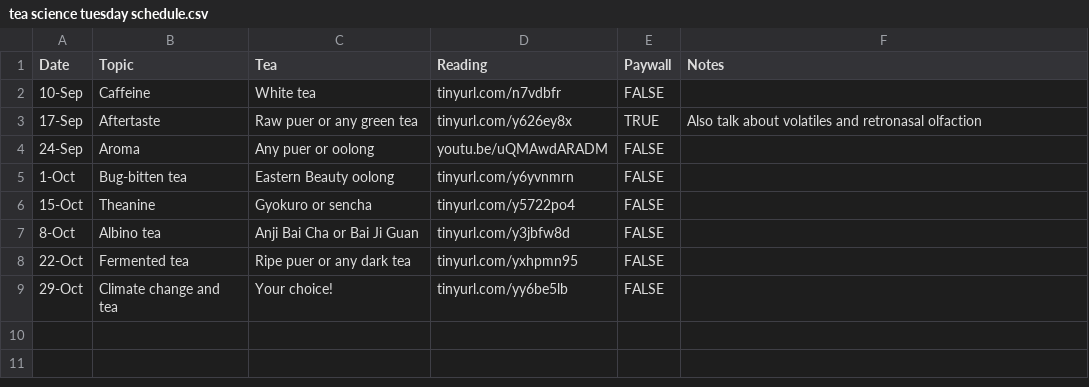
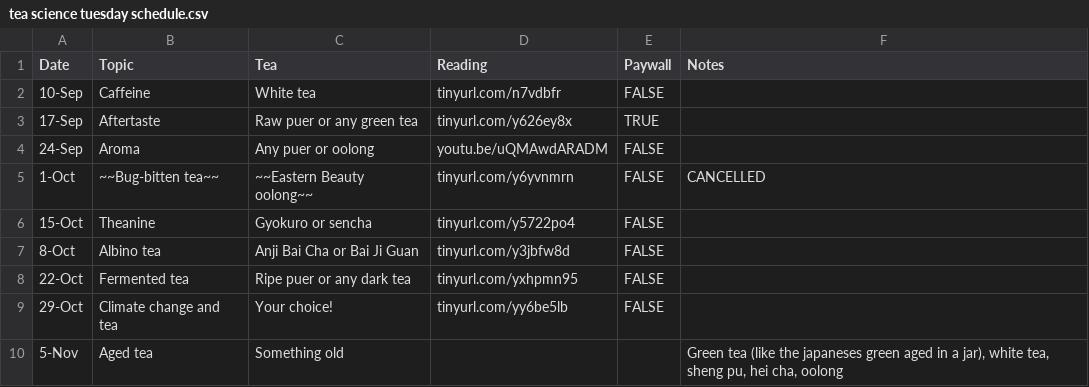
Before and after one commit to Aariq/my-website, a CSV file: static/files/tea science tuesday schedule.csv, drawn as a sheet.

```diff
--- a/static/files/tea science tuesday schedule.csv
+++ b/static/files/tea science tuesday schedule.csv
@@ -2,5 +2,5 @@
 10-Sep,Caffeine,White tea,tinyurl.com/n7vdbfr,FALSE,
-17-Sep,Aftertaste,Raw puer or any green tea,tinyurl.com/y626ey8x,TRUE,Also talk about volatiles and retronasal olfaction
+17-Sep,Aftertaste,Raw puer or any green tea,tinyurl.com/y626ey8x,TRUE,
 24-Sep,Aroma,Any puer or oolong,youtu.be/uQMAwdARADM,FALSE,
-1-Oct,Bug-bitten tea,Eastern Beauty oolong,tinyurl.com/y6yvnmrn,FALSE,
+1-Oct,~~Bug-bitten tea~~,~~Eastern Beauty oolong~~,tinyurl.com/y6yvnmrn,FALSE,CANCELLED
 15-Oct,Theanine,Gyokuro or sencha,tinyurl.com/y5722po4,FALSE,
@@ -9 +9,2 @@
 29-Oct,Climate change and tea,Your choice!,tinyurl.com/yy6be5lb,FALSE,
+5-Nov,Aged tea,Something old,,,"Green tea (like the japaneses green aged in a jar), white tea, sheng pu, hei cha, oolong"
```
Also changed, not shown: 2 other files.
